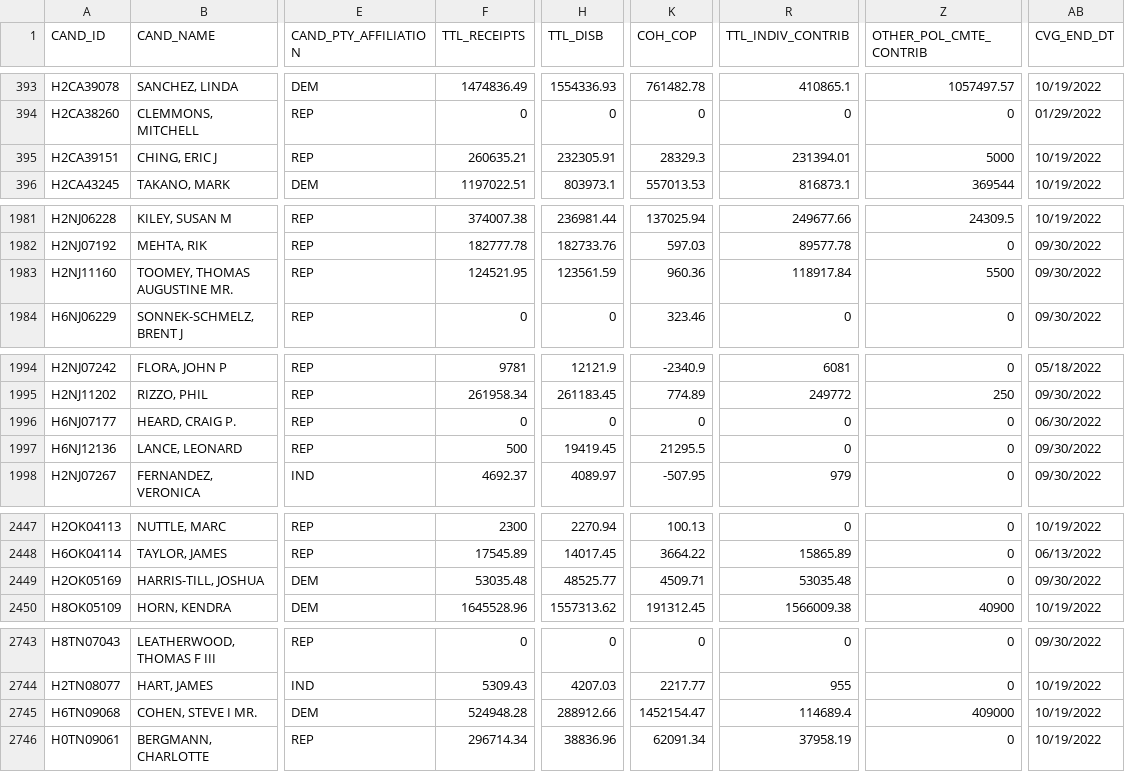
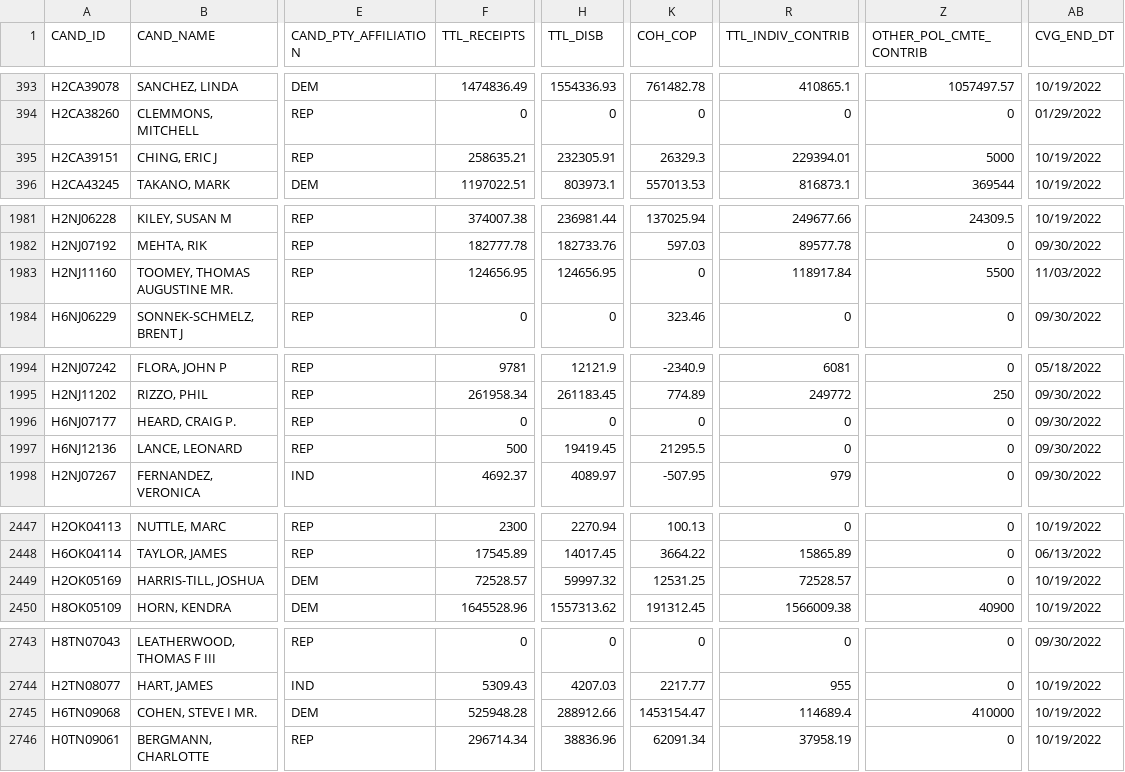
Before and after one commit to psthomas/elections-meta, a CSV file: analysis-2022/data/funding/federal_funds.csv, drawn as a sheet; only a part is shown, gaps mark what is left out; the diff covers the shown part only; the diff names each change by its address in the sheet, - before the commit and + after, or states it on an @@ line.

```diff
--- a/analysis-2022/data/funding/federal_funds.csv
+++ b/analysis-2022/data/funding/federal_funds.csv
-F395 (TTL_RECEIPTS): 260635.21
+F395 (TTL_RECEIPTS): 258635.21
-K395 (COH_COP): 28329.3
+K395 (COH_COP): 26329.3
-R395 (TTL_INDIV_CONTRIB): 231394.01
+R395 (TTL_INDIV_CONTRIB): 229394.01
-F1983 (TTL_RECEIPTS): 124521.95
+F1983 (TTL_RECEIPTS): 124656.95
-H1983 (TTL_DISB): 123561.59
+H1983 (TTL_DISB): 124656.95
-K1983 (COH_COP): 960.36
+K1983 (COH_COP): 0
-AB1983 (CVG_END_DT): 09/30/2022
+AB1983 (CVG_END_DT): 11/03/2022
-AB1996 (CVG_END_DT): 06/30/2022
+AB1996 (CVG_END_DT): 09/30/2022
-F2449 (TTL_RECEIPTS): 53035.48
+F2449 (TTL_RECEIPTS): 72528.57
-H2449 (TTL_DISB): 48525.77
+H2449 (TTL_DISB): 59997.32
-K2449 (COH_COP): 4509.71
+K2449 (COH_COP): 12531.25
-R2449 (TTL_INDIV_CONTRIB): 53035.48
+R2449 (TTL_INDIV_CONTRIB): 72528.57
-AB2449 (CVG_END_DT): 09/30/2022
+AB2449 (CVG_END_DT): 10/19/2022
-F2745 (TTL_RECEIPTS): 524948.28
+F2745 (TTL_RECEIPTS): 525948.28
-K2745 (COH_COP): 1452154.47
+K2745 (COH_COP): 1453154.47
-Z2745 (OTHER_POL_CMTE_CONTRIB): 409000
+Z2745 (OTHER_POL_CMTE_CONTRIB): 410000
```
Also changed, not shown: 33 edited cells elsewhere in this file, analysis-2022/data/fivethirtyeight/house_dist.csv, analysis-2022/data/fivethirtyeight/senate_dist.csv, 5 other files.
